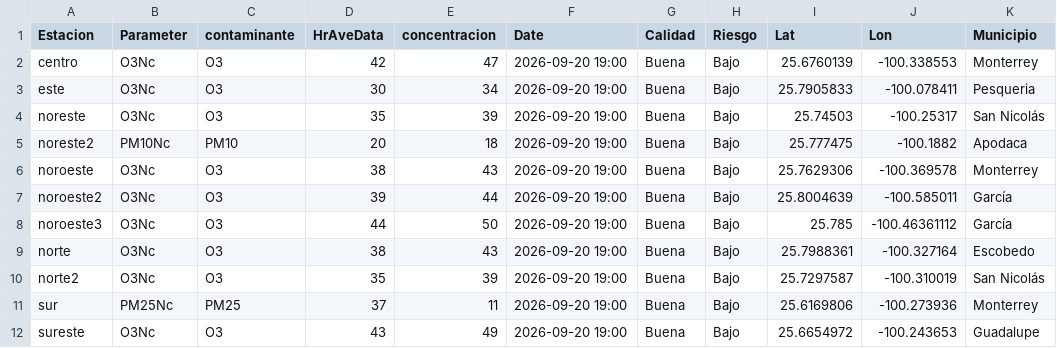
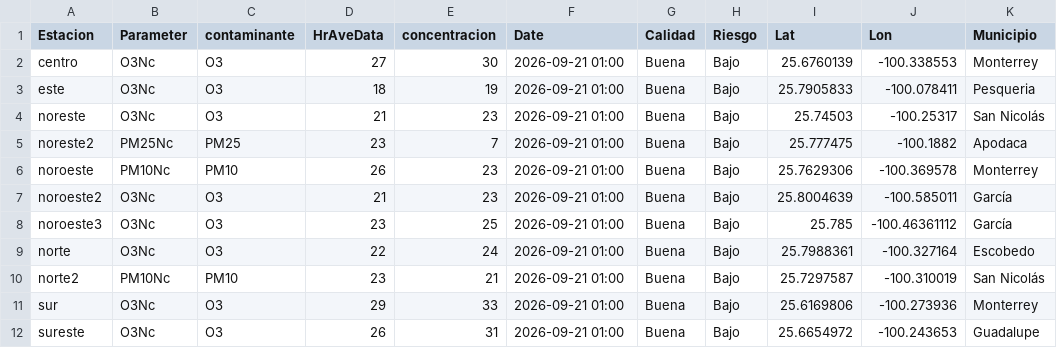
Before and after one commit to LuisRodarteC/AIRENL, a CSV file: aire_monterrey.csv, drawn as a sheet; only a part is shown; the diff covers the shown part only; the diff names each change by its address in the sheet, - before the commit and + after, or states it on an @@ line.

```diff
--- a/aire_monterrey.csv
+++ b/aire_monterrey.csv
-D2 (HrAveData): 42
+D2 (HrAveData): 27
-E2 (concentracion): 47
+E2 (concentracion): 30
-F2:F12 (Date): 2026-09-20 19:00
+F2:F12 (Date): 2026-09-21 01:00
-D3 (HrAveData): 30
+D3 (HrAveData): 18
-E3 (concentracion): 34
+E3 (concentracion): 19
-D4 (HrAveData): 35
+D4 (HrAveData): 21
-E4 (concentracion): 39
+E4 (concentracion): 23
-B5 (Parameter): PM10Nc
+B5 (Parameter): PM25Nc
-C5 (contaminante): PM10
+C5 (contaminante): PM25
-D5 (HrAveData): 20
+D5 (HrAveData): 23
-E5 (concentracion): 18
+E5 (concentracion): 7
-B6 (Parameter): O3Nc
+B6 (Parameter): PM10Nc
-C6 (contaminante): O3
+C6 (contaminante): PM10
-D6 (HrAveData): 38
+D6 (HrAveData): 26
-E6 (concentracion): 43
+E6 (concentracion): 23
-D7 (HrAveData): 39
+D7 (HrAveData): 21
-E7 (concentracion): 44
+E7 (concentracion): 23
-D8 (HrAveData): 44
+D8 (HrAveData): 23
-E8 (concentracion): 50
+E8 (concentracion): 25
-D9 (HrAveData): 38
+D9 (HrAveData): 22
-E9 (concentracion): 43
+E9 (concentracion): 24
-B10 (Parameter): O3Nc
+B10 (Parameter): PM10Nc
-C10 (contaminante): O3
+C10 (contaminante): PM10
-D10 (HrAveData): 35
+D10 (HrAveData): 23
-E10 (concentracion): 39
+E10 (concentracion): 21
-B11 (Parameter): PM25Nc
+B11 (Parameter): O3Nc
-C11 (contaminante): PM25
+C11 (contaminante): O3
-D11 (HrAveData): 37
+D11 (HrAveData): 29
-E11 (concentracion): 11
+E11 (concentracion): 33
-D12 (HrAveData): 43
+D12 (HrAveData): 26
-E12 (concentracion): 49
+E12 (concentracion): 31
```
Also changed, not shown: 18 edited cells elsewhere in this file, aire_indice_api_ancho.csv, 1 other file.
